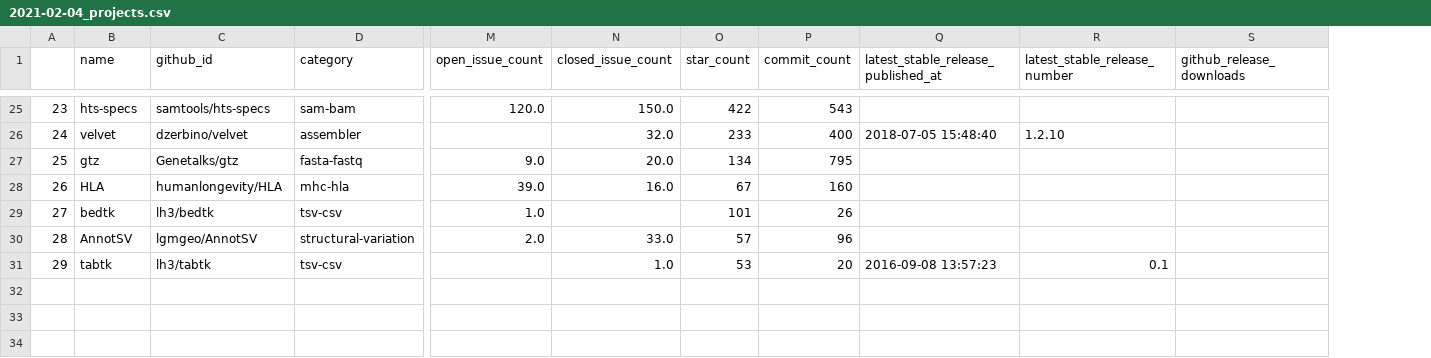
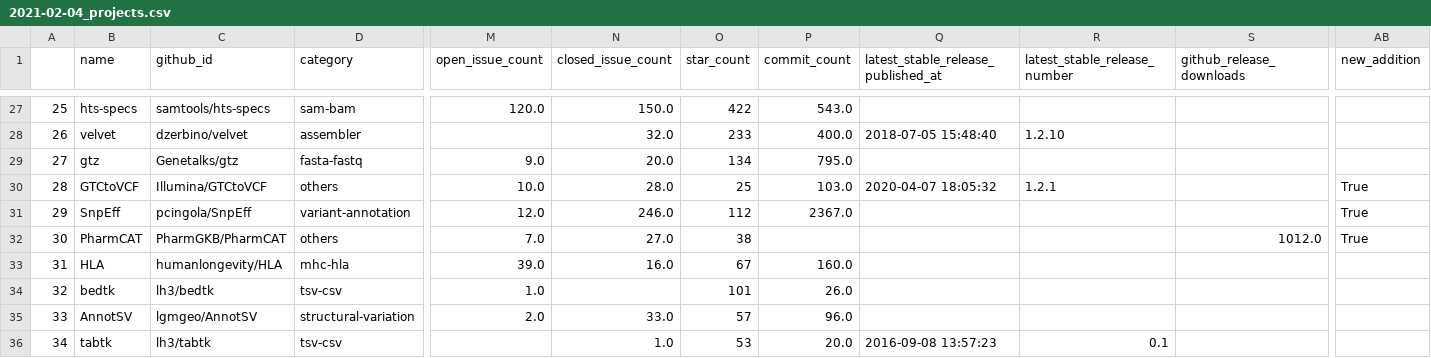
Before and after one commit to lqsae/best-of-bioinformatics, a CSV file: history/2021-02-04_projects.csv, drawn as a sheet; only a part is shown, gaps mark what is left out; addresses are those after the commit; rows hold the shown columns only; the diff covers the shown part only; the diff names each change by its address in the sheet, - before the commit and + after, or states it on an @@ line.

```diff
--- a/history/2021-02-04_projects.csv
+++ b/history/2021-02-04_projects.csv
+column AB (new_addition), empty
@@ column A renumbered from row 17 down @@
-P27 (commit_count): 543
+P27 (commit_count): 543.0
-P28 (commit_count): 400
+P28 (commit_count): 400.0
-P29 (commit_count): 795
+P29 (commit_count): 795.0
+row 30: 28 | GTCtoVCF | Illumina/GTCtoVCF | others | 10.0 | 28.0 | 25 | 103.0 | 2020-04-07 18:05:32 | 1.2.1 |  | True
+row 31: 29 | SnpEff | pcingola/SnpEff | variant-annotation | 12.0 | 246.0 | 112 | 2367.0 |  |  |  | True
+row 32: 30 | PharmCAT | PharmGKB/PharmCAT | others | 7.0 | 27.0 | 38 |  |  |  | 1012.0 | True
-P33 (commit_count): 160
+P33 (commit_count): 160.0
-P34 (commit_count): 26
+P34 (commit_count): 26.0
-P35 (commit_count): 96
+P35 (commit_count): 96.0
-P36 (commit_count): 20
+P36 (commit_count): 20.0
```
Also changed, not shown: 2 added rows and 28 edited cells elsewhere in this file, 2 other files.
